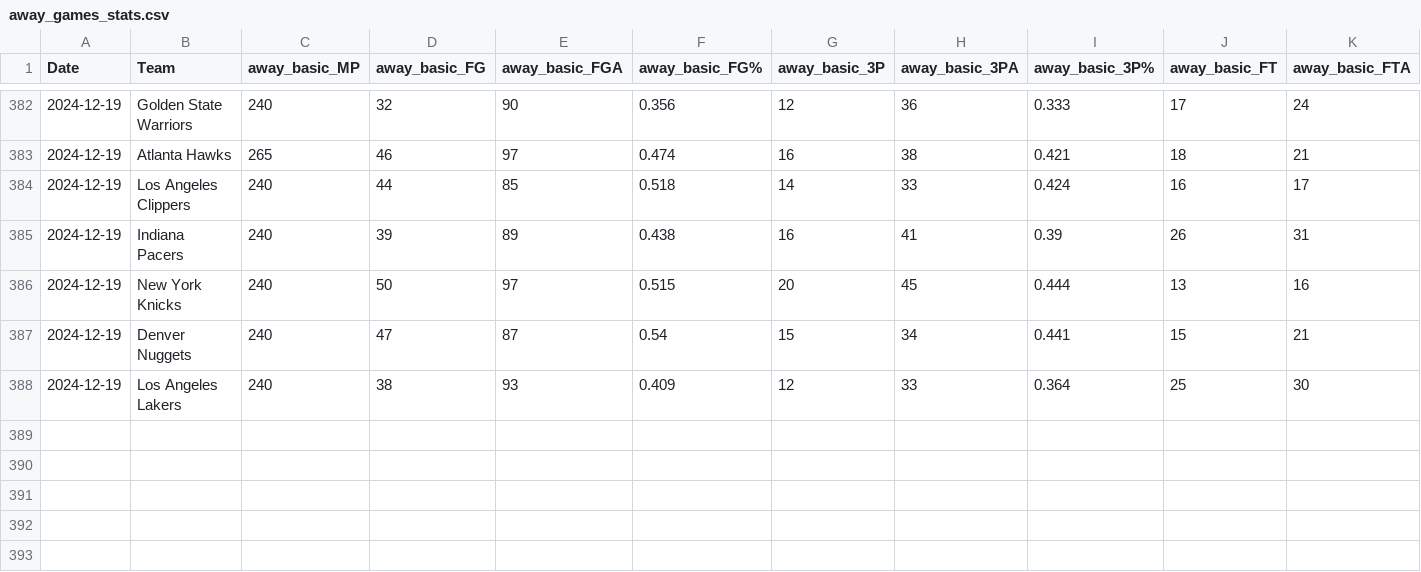
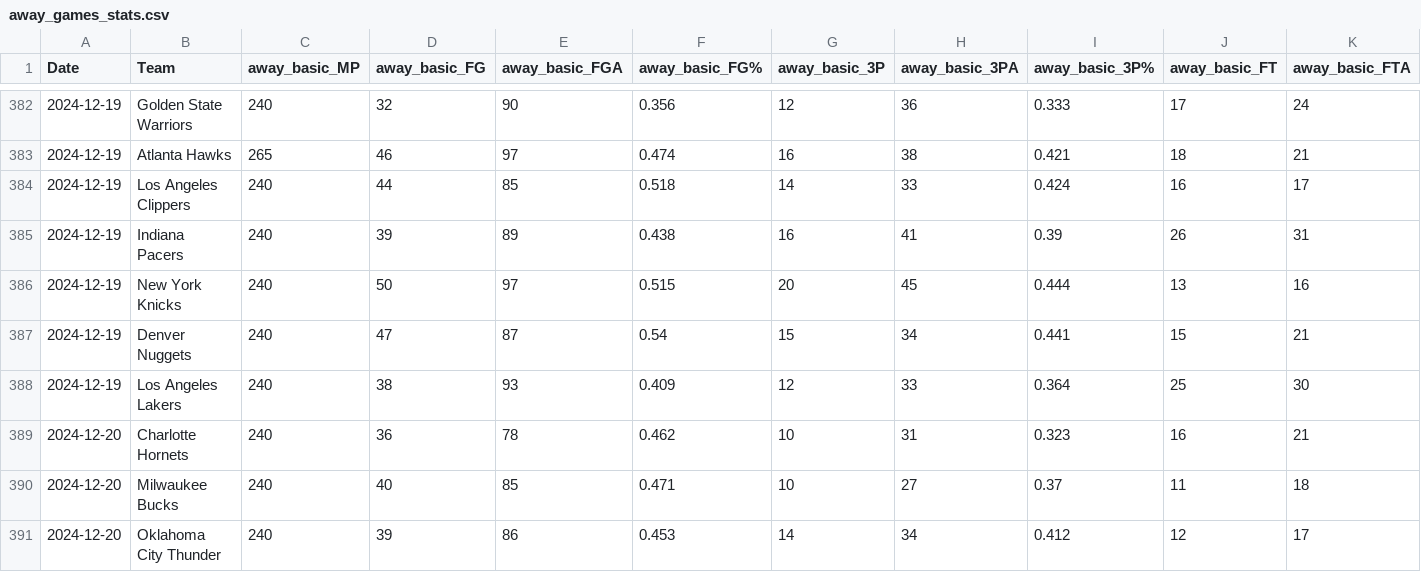
Before and after one commit to wmjs/nba-predictor, a CSV file: nba_data/away_games_stats.csv, drawn as a sheet; only a part is shown, gaps mark what is left out; rows hold the shown columns only; the diff names each change by its address in the sheet, - before the commit and + after, or states it on an @@ line.

```diff
--- a/nba_data/away_games_stats.csv
+++ b/nba_data/away_games_stats.csv
+row 389: 2024-12-20 | Charlotte Hornets | 240 | 36 | 78 | 0.462 | 10 | 31 | 0.323 | 16 | 21
+row 390: 2024-12-20 | Milwaukee Bucks | 240 | 40 | 85 | 0.471 | 10 | 27 | 0.37 | 11 | 18
+row 391: 2024-12-20 | Oklahoma City Thunder | 240 | 39 | 86 | 0.453 | 14 | 34 | 0.412 | 12 | 17
```
Also changed, not shown: nba_data/all_team_stats.csv, nba_data/combined_schedule_and_game_stats.csv, 6 other files.
